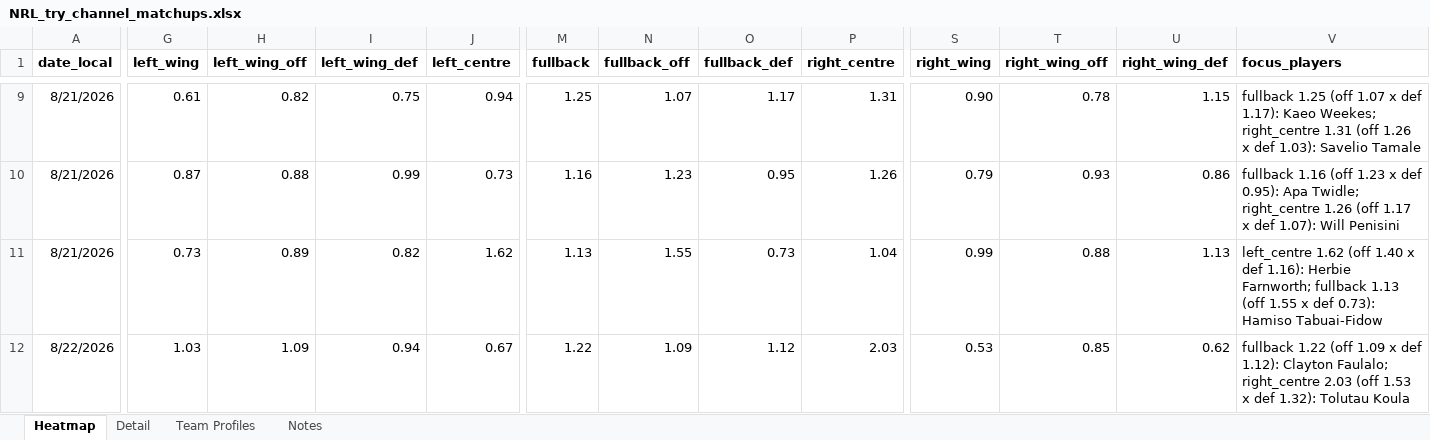
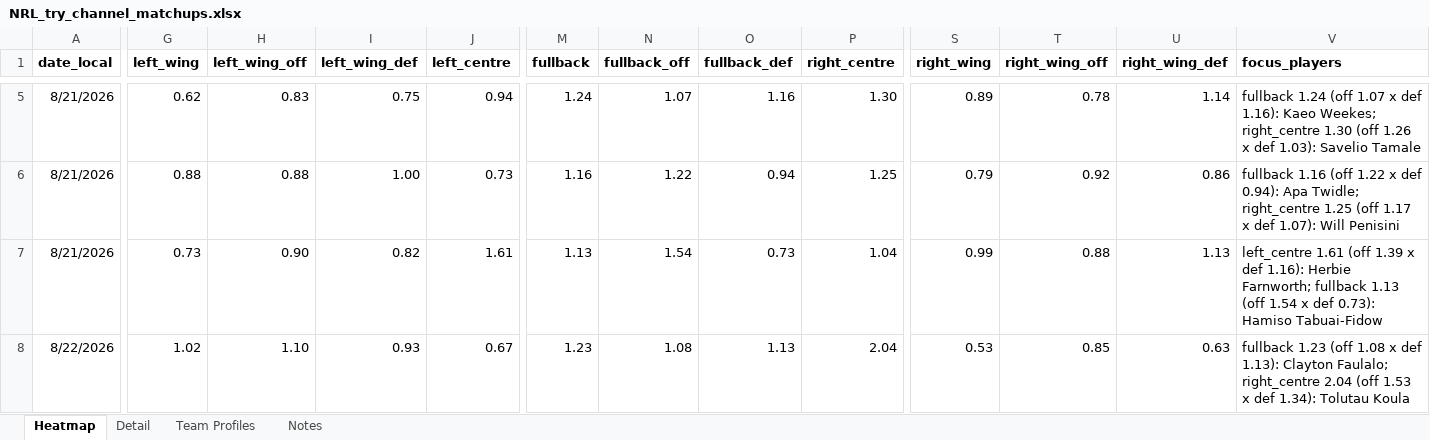
Before and after one commit to cgrocott89/ModelOutput, an Excel workbook: files/NRL_try_channel_matchups.xlsx, sheet Heatmap, drawn as a sheet; only a part is shown, gaps mark what is left out; values as stored, in another font and other column widths than the file's, no borders; conditional formats not drawn; addresses are those after the commit; the diff covers the shown part only; the diff names each change by its address in the sheet, - before the commit and + after, or states it on an @@ line.

```diff
--- a/files/NRL_try_channel_matchups.xlsx (sheet Heatmap)
+++ b/files/NRL_try_channel_matchups.xlsx (sheet Heatmap)
-G5 (left_wing): 0.61
+G5 (left_wing): 0.62
-H5 (left_wing_off): 0.82
+H5 (left_wing_off): 0.83
-M5 (fullback): 1.25
+M5 (fullback): 1.24
-O5 (fullback_def): 1.17
+O5 (fullback_def): 1.16
-P5 (right_centre): 1.31
+P5 (right_centre): 1.30
-S5 (right_wing): 0.90
+S5 (right_wing): 0.89
-U5 (right_wing_def): 1.15
+U5 (right_wing_def): 1.14
-V5 (focus_players): fullback 1.25 (off 1.07 x def 1.17): Kaeo Weekes; right_centre 1.31 (off 1.26…
+V5 (focus_players): fullback 1.24 (off 1.07 x def 1.16): Kaeo Weekes; right_centre 1.30 (off 1.26…
-G6 (left_wing): 0.87
+G6 (left_wing): 0.88
-I6 (left_wing_def): 0.99
+I6 (left_wing_def): 1.00
-N6 (fullback_off): 1.23
+N6 (fullback_off): 1.22
-O6 (fullback_def): 0.95
+O6 (fullback_def): 0.94
-P6 (right_centre): 1.26
+P6 (right_centre): 1.25
-T6 (right_wing_off): 0.93
+T6 (right_wing_off): 0.92
-V6 (focus_players): …1.16 (off 1.23 x def 0.95): Apa Twidle; right_centre 1.26 (off 1.17…
+V6 (focus_players): …1.16 (off 1.22 x def 0.94): Apa Twidle; right_centre 1.25 (off 1.17…
-H7 (left_wing_off): 0.89
+H7 (left_wing_off): 0.90
-J7 (left_centre): 1.62
+J7 (left_centre): 1.61
-N7 (fullback_off): 1.55
+N7 (fullback_off): 1.54
-V7 (focus_players): left_centre 1.62 (off 1.40 x def 1.16): Herbie Farnworth; fullback 1.13 (off 1.55 x def…
+V7 (focus_players): left_centre 1.61 (off 1.39 x def 1.16): Herbie Farnworth; fullback 1.13 (off 1.54 x def…
-G8 (left_wing): 1.03
+G8 (left_wing): 1.02
-H8 (left_wing_off): 1.09
+H8 (left_wing_off): 1.10
-I8 (left_wing_def): 0.94
+I8 (left_wing_def): 0.93
-M8 (fullback): 1.22
+M8 (fullback): 1.23
-N8 (fullback_off): 1.09
+N8 (fullback_off): 1.08
-O8 (fullback_def): 1.12
+O8 (fullback_def): 1.13
-P8 (right_centre): 2.03
+P8 (right_centre): 2.04
-U8 (right_wing_def): 0.62
+U8 (right_wing_def): 0.63
-V8 (focus_players): fullback 1.22 (off 1.09 x def 1.12): Clayton Faulalo; right_centre 2.03 (off 1.53 x def 1.32): Tolutau Koula
+V8 (focus_players): fullback 1.23 (off 1.08 x def 1.13): Clayton Faulalo; right_centre 2.04 (off 1.53 x def 1.34): Tolutau Koula
```
Also changed, not shown: 4 removed rows and 139 edited cells elsewhere in this sheet, sheet Detail, sheet Team Profiles, files/AFL_goalscorers.xlsx, files/AFL_upcoming_projections.xlsx, 10 other files.
